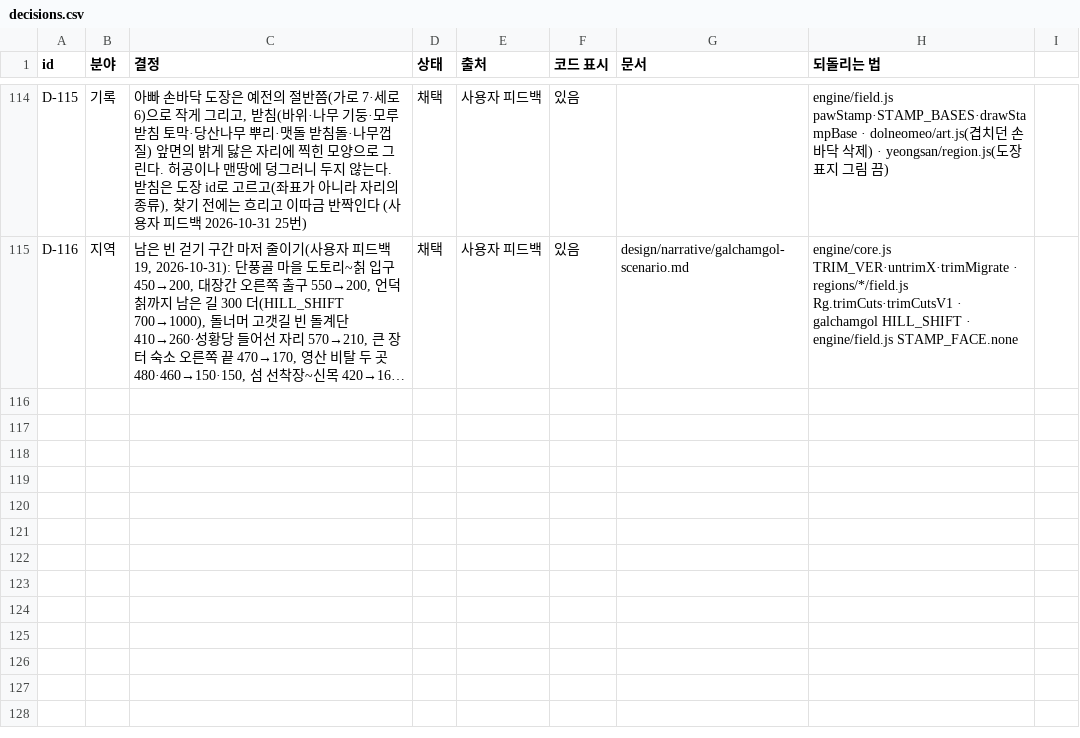
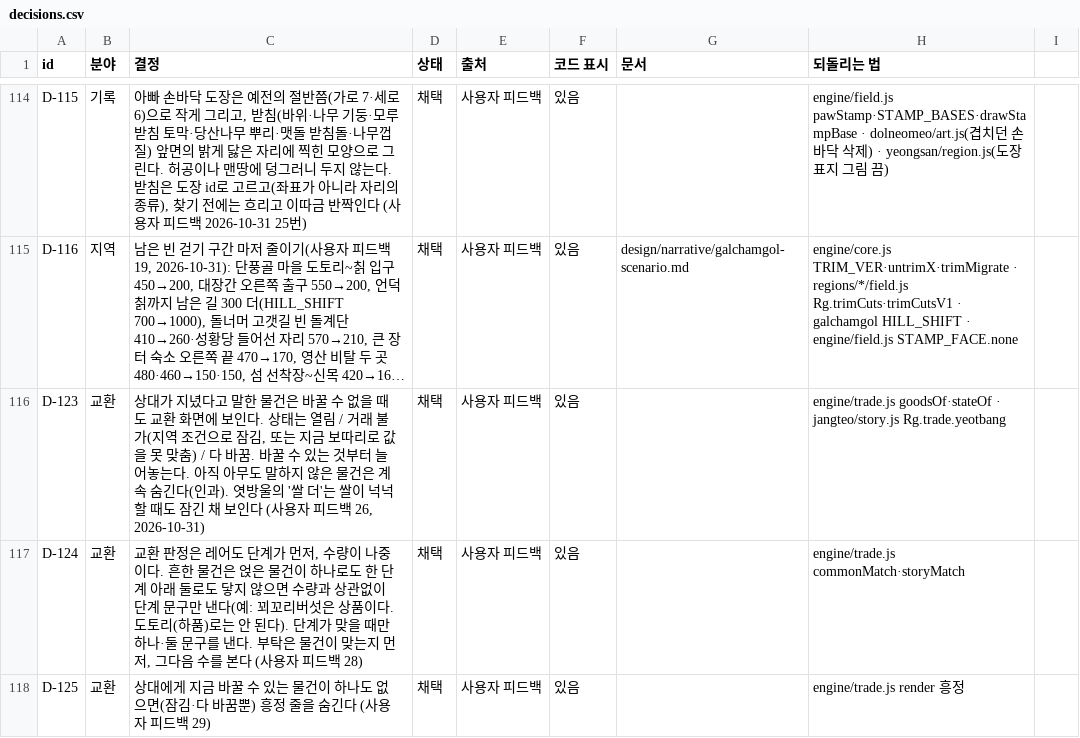
Before and after one commit to MATTTTJ/PACKOON, a CSV file: design/data/decisions.csv, drawn as a sheet; only a part is shown, gaps mark what is left out; long unchanged cells end in …; the diff names each change by its address in the sheet, - before the commit and + after, or states it on an @@ line.

```diff
--- a/design/data/decisions.csv
+++ b/design/data/decisions.csv
+row 116: D-123 | 교환 | 상대가 지녔다고 말한 물건은 바꿀 수 없을 때도 교환 화면에 보인다. 상태는 열림 / 거래 불가(지역 조건으로 잠김, 또는 지금 보따리로 값을 못 맞춤) / 다 바꿈. 바꿀 수 있는 것부터 늘어놓는다. 아직 아무도 말하지 않은 물건은 계속 숨긴다(인과). 엿방울의 '쌀 더'는 쌀이 넉넉할 때도 잠긴 채 보인다 (사용자 피드백 26, 2026-10-31) | 채택 | 사용자 피드백 | 있음 |  | engine/trade.js goodsOf·stateOf · jangteo/story.js Rg.trade.yeotbang
+row 117: D-124 | 교환 | 교환 판정은 레어도 단계가 먼저, 수량이 나중이다. 흔한 물건은 얹은 물건이 하나로도 한 단계 아래 둘로도 닿지 않으면 수량과 상관없이 단계 문구만 낸다(예: 꾀꼬리버섯은 상품이다. 도토리(하품)로는 안 된다). 단계가 맞을 때만 하나·둘 문구를 낸다. 부탁은 물건이 맞는지 먼저, 그다음 수를 본다 (사용자 피드백 28) | 채택 | 사용자 피드백 | 있음 |  | engine/trade.js commonMatch·storyMatch
+row 118: D-125 | 교환 | 상대에게 지금 바꿀 수 있는 물건이 하나도 없으면(잠김·다 바꿈뿐) 흥정 줄을 숨긴다 (사용자 피드백 29) | 채택 | 사용자 피드백 | 있음 |  | engine/trade.js render 흥정
```
Also changed, not shown: 5 other files.
